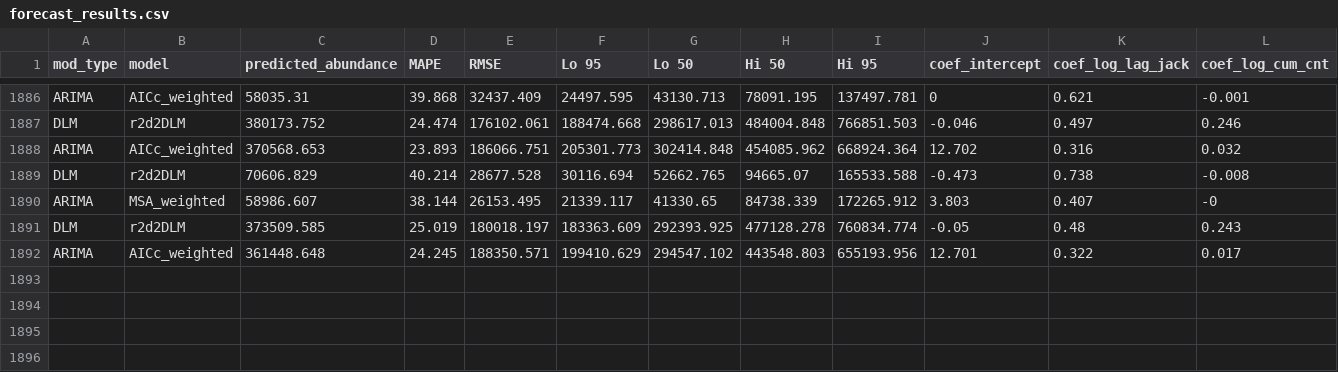
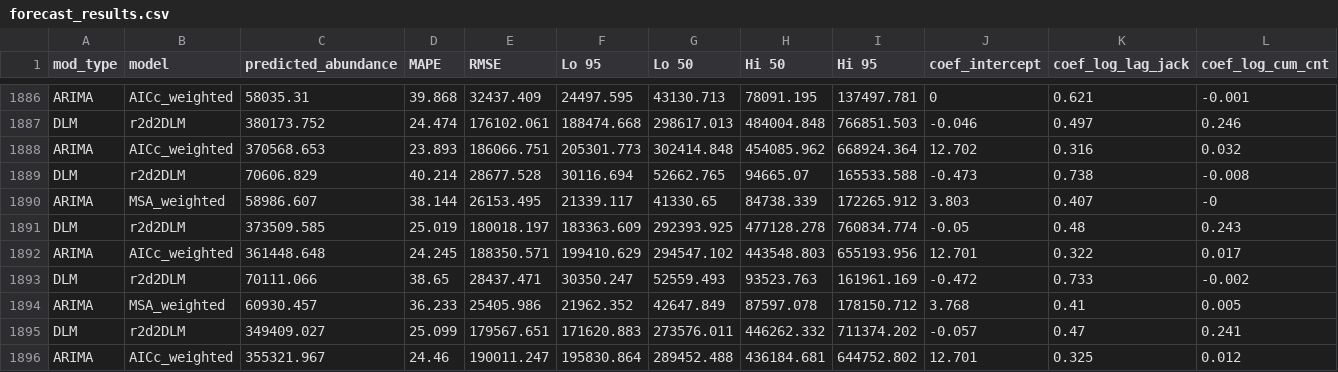
Before and after one commit to wdfw-fp/Inseasonfor, a CSV file: inst/data-cache/forecast_results.csv, drawn as a sheet; only a part is shown, gaps mark what is left out; rows hold the shown columns only; the diff names each change by its address in the sheet, - before the commit and + after, or states it on an @@ line.

Commit message:
Update CSV files

```diff
--- a/inst/data-cache/forecast_results.csv
+++ b/inst/data-cache/forecast_results.csv
+row 1893: DLM | r2d2DLM | 70111.066 | 38.65 | 28437.471 | 30350.247 | 52559.493 | 93523.763 | 161961.169 | -0.472 | 0.733 | -0.002
+row 1894: ARIMA | MSA_weighted | 60930.457 | 36.233 | 25405.986 | 21962.352 | 42647.849 | 87597.078 | 178150.712 | 3.768 | 0.41 | 0.005
+row 1895: DLM | r2d2DLM | 349409.027 | 25.099 | 179567.651 | 171620.883 | 273576.011 | 446262.332 | 711374.202 | -0.057 | 0.47 | 0.241
+row 1896: ARIMA | AICc_weighted | 355321.967 | 24.46 | 190011.247 | 195830.864 | 289452.488 | 436184.681 | 644752.802 | 12.701 | 0.325 | 0.012
```
